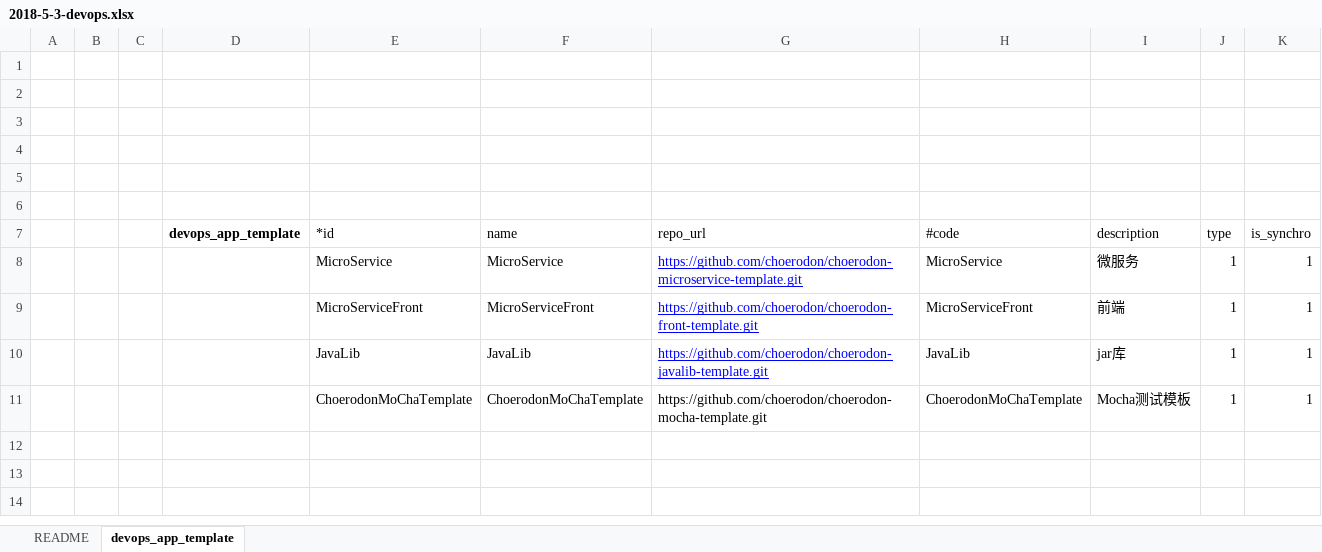
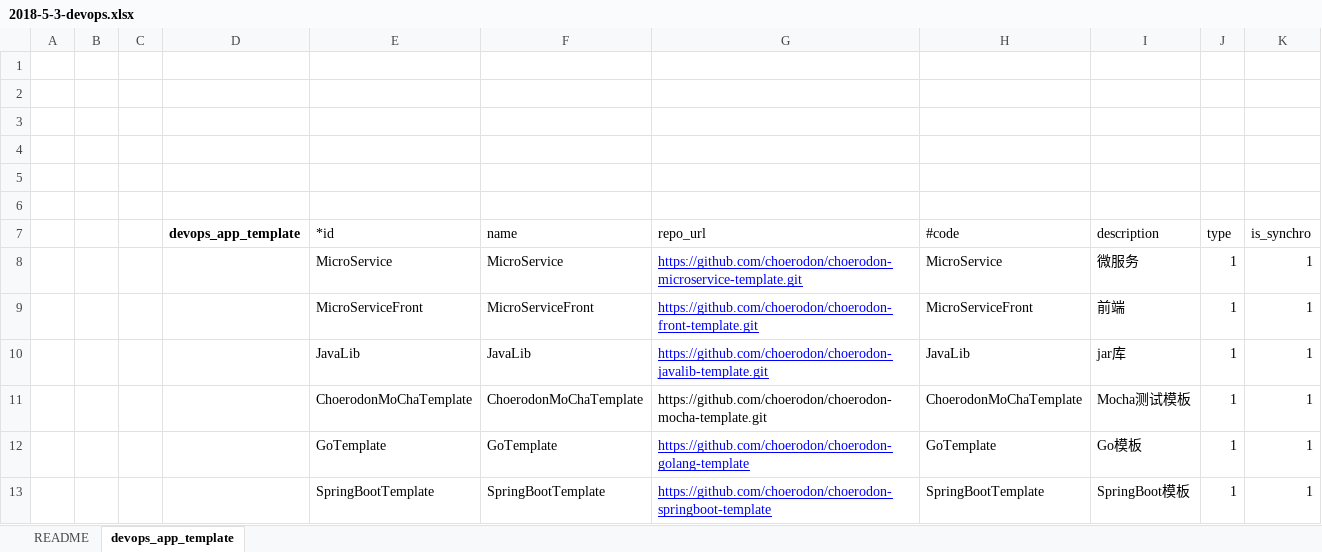
Before and after one commit to open-hand/devops-service, an Excel workbook: src/main/resources/script/db/2018-5-3-devops.xlsx, sheet devops_app_template, drawn as a sheet; values as stored, in another font and other column widths than the file's, no borders; the diff names each change by its address in the sheet, - before the commit and + after, or states it on an @@ line.

Commit message:
[ADD] add init app template data

```diff
--- a/src/main/resources/script/db/2018-5-3-devops.xlsx (sheet devops_app_template)
+++ b/src/main/resources/script/db/2018-5-3-devops.xlsx (sheet devops_app_template)
+row 12:  |  |  |  | GoTemplate | GoTemplate | https://github.com/choerodon/choerodon-golang-template | GoTemplate | Go模板 | 1 | 1
+row 13:  |  |  |  | SpringBootTemplate | SpringBootTemplate | https://github.com/choerodon/choerodon-springboot-template | SpringBootTemplate | SpringBoot模板 | 1 | 1
```
